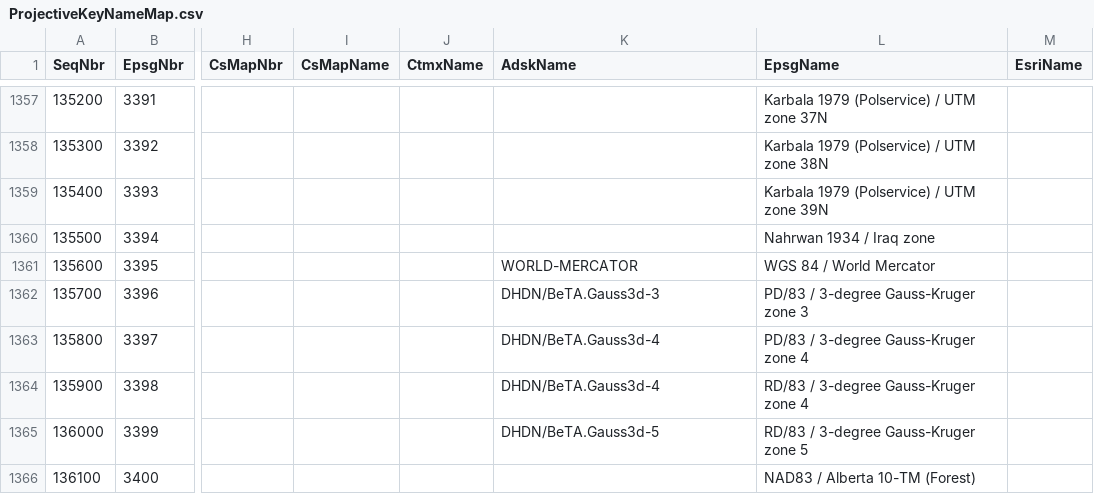
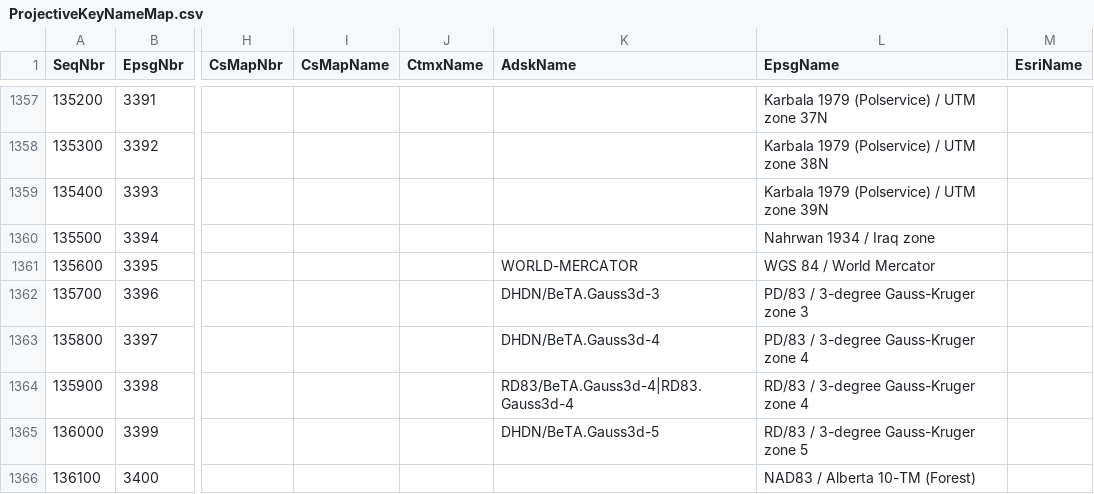
Before and after one commit to jumpinjackie/cs-map, a CSV file: CsMapDev/Data/ProjectiveKeyNameMap.csv, drawn as a sheet; only a part is shown, gaps mark what is left out; the diff names each change by its address in the sheet, - before the commit and + after, or states it on an @@ line.

Commit message:
Trac Ticket #64 -- EPSG code 3398 not recognized.
Added two coordinate systems and associated entries in the name mapper and the category.asc file.

git-svn-id: http://svn.osgeo.org/metacrs/csmap/trunk@1923 4e78687f-474d-0410-85f9-8d5e500ac6b2

```diff
--- a/CsMapDev/Data/ProjectiveKeyNameMap.csv
+++ b/CsMapDev/Data/ProjectiveKeyNameMap.csv
-K1364 (AdskName): DHDN/BeTA.Gauss3d-4
+K1364 (AdskName): RD83/BeTA.Gauss3d-4|RD83.Gauss3d-4
```
Also changed, not shown: 3 other files.
